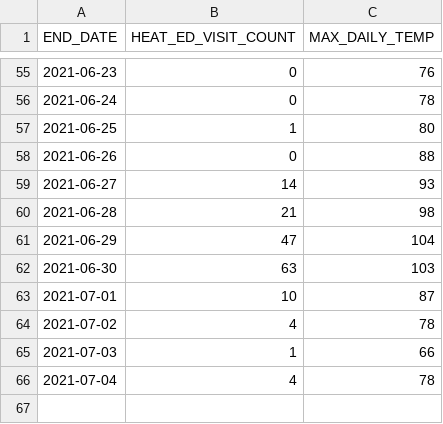
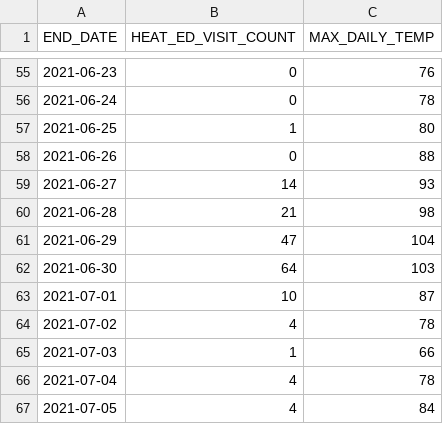
Before and after one commit to nychealth/heat-syndrome-data, a CSV file: edheat2021_live.csv, drawn as a sheet; only a part is shown, gaps mark what is left out.

Commit message:
Regular auto-commit

```diff
--- a/edheat2021_live.csv
+++ b/edheat2021_live.csv
@@ -61,3 +61,3 @@
 2021-06-29,47,104
-2021-06-30,63,103
+2021-06-30,64,103
 2021-07-01,10,87
@@ -66 +66,2 @@
 2021-07-04,4,78
+2021-07-05,4,84
```
